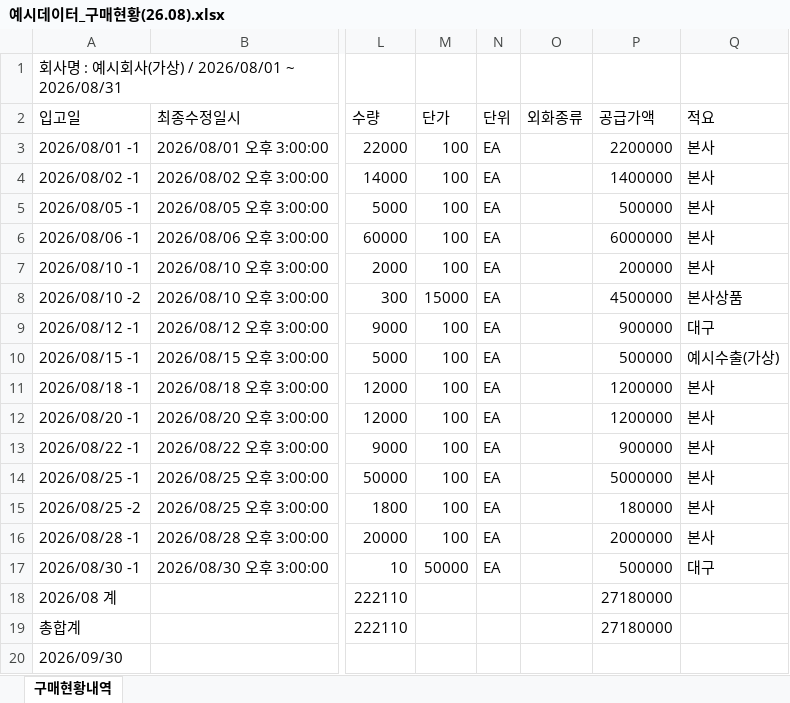
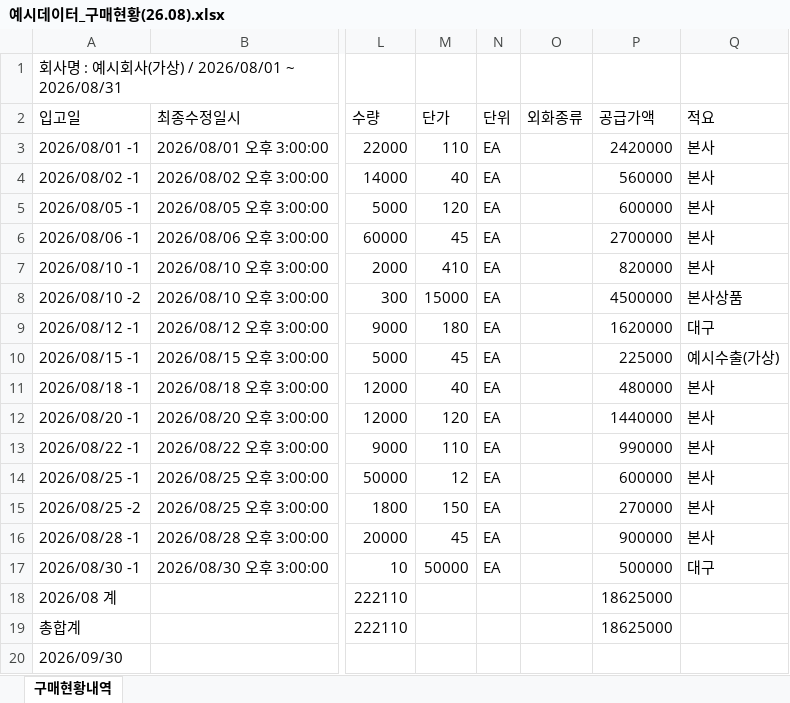
Before and after one commit to aebonlee/data09-05, an Excel workbook: samples/예시데이터_구매현황(26.08).xlsx, sheet 구매현황내역, drawn as a sheet; only a part is shown, gaps mark what is left out; values as stored, in another font and other column widths than the file's, no borders; the diff names each change by its address in the sheet, - before the commit and + after, or states it on an @@ line.

```diff
--- a/samples/예시데이터_구매현황(26.08).xlsx (sheet 구매현황내역)
+++ b/samples/예시데이터_구매현황(26.08).xlsx (sheet 구매현황내역)
-M3 (단가): 100
+M3 (단가): 110
-P3 (공급가액): 2200000
+P3 (공급가액): 2420000
-M4 (단가): 100
+M4 (단가): 40
-P4 (공급가액): 1400000
+P4 (공급가액): 560000
-M5 (단가): 100
+M5 (단가): 120
-P5 (공급가액): 500000
+P5 (공급가액): 600000
-M6 (단가): 100
+M6 (단가): 45
-P6 (공급가액): 6000000
+P6 (공급가액): 2700000
-M7 (단가): 100
+M7 (단가): 410
-P7 (공급가액): 200000
+P7 (공급가액): 820000
-M9 (단가): 100
+M9 (단가): 180
-P9 (공급가액): 900000
+P9 (공급가액): 1620000
-M10 (단가): 100
+M10 (단가): 45
-P10 (공급가액): 500000
+P10 (공급가액): 225000
-M11 (단가): 100
+M11 (단가): 40
-P11 (공급가액): 1200000
+P11 (공급가액): 480000
-M12 (단가): 100
+M12 (단가): 120
-P12 (공급가액): 1200000
+P12 (공급가액): 1440000
-M13 (단가): 100
+M13 (단가): 110
-P13 (공급가액): 900000
+P13 (공급가액): 990000
-M14 (단가): 100
+M14 (단가): 12
-P14 (공급가액): 5000000
+P14 (공급가액): 600000
-M15 (단가): 100
+M15 (단가): 150
-P15 (공급가액): 180000
+P15 (공급가액): 270000
-M16 (단가): 100
+M16 (단가): 45
-P16 (공급가액): 2000000
+P16 (공급가액): 900000
-P18:P19 (공급가액): 27180000
+P18:P19 (공급가액): 18625000
```
Also changed, not shown: samples/예시데이터_구매현황(25.07~26.02).xlsx, samples/예시데이터_구매현황(26.04~06).xlsx, 12 other files.
